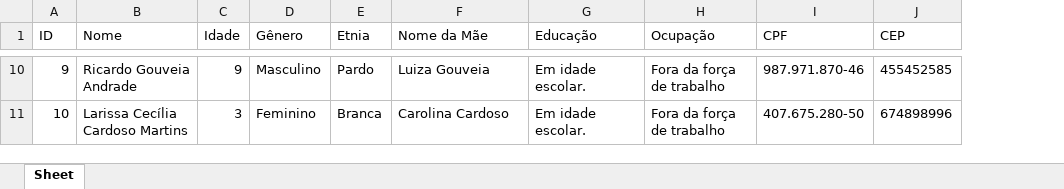
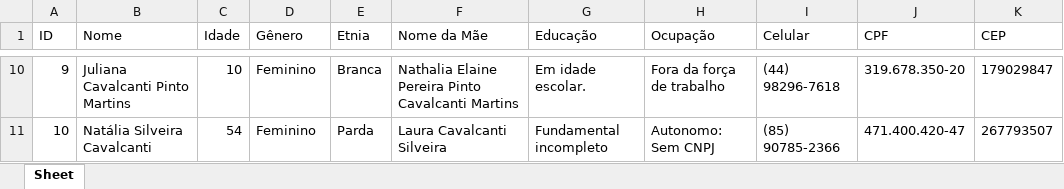
Before and after one commit to MarcosBenHurSilva/Profile_Generator, an Excel workbook: perfis_generated_openpyxl.xlsx, sheet Sheet, drawn as a sheet; only a part is shown, gaps mark what is left out; values as stored, in another font and other column widths than the file's, no borders; addresses are those after the commit; the diff covers the shown part only; the diff names each change by its address in the sheet, - before the commit and + after, or states it on an @@ line.

Commit message:
Pequena correção no gerador de número de celular

```diff
--- a/perfis_generated_openpyxl.xlsx (sheet Sheet)
+++ b/perfis_generated_openpyxl.xlsx (sheet Sheet)
+column I (Celular), rows 10-11: (44) 98296-7618 | (85) 90785-2366
-B10 (Nome): Ricardo Gouveia Andrade
+B10 (Nome): Juliana Cavalcanti Pinto Martins
-C10 (Idade): 9
+C10 (Idade): 10
-D10 (Gênero): Masculino
+D10 (Gênero): Feminino
-E10 (Etnia): Pardo
+E10 (Etnia): Branca
-F10 (Nome da Mãe): Luiza Gouveia
+F10 (Nome da Mãe): Nathalia Elaine Pereira Pinto Cavalcanti Martins
-J10 (CPF): 987.971.870-46
+J10 (CPF): 319.678.350-20
-K10 (CEP): 455452585
+K10 (CEP): 179029847
-B11 (Nome): Larissa Cecília Cardoso Martins
+B11 (Nome): Natália Silveira Cavalcanti
-C11 (Idade): 3
+C11 (Idade): 54
-E11 (Etnia): Branca
+E11 (Etnia): Parda
-F11 (Nome da Mãe): Carolina Cardoso
+F11 (Nome da Mãe): Laura Cavalcanti Silveira
-G11 (Educação): Em idade escolar.
+G11 (Educação): Fundamental incompleto
-H11 (Ocupação): Fora da força de trabalho
+H11 (Ocupação): Autonomo: Sem CNPJ
-J11 (CPF): 407.675.280-50
+J11 (CPF): 471.400.420-47
-K11 (CEP): 674898996
+K11 (CEP): 267793507
```
Also changed, not shown: 59 edited cells elsewhere in this sheet, 2 other files.
